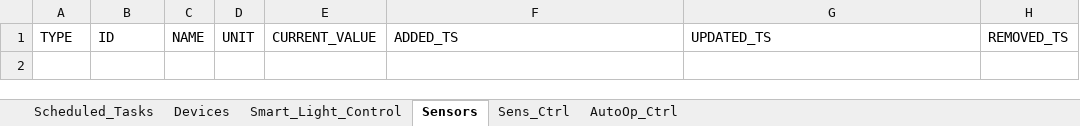
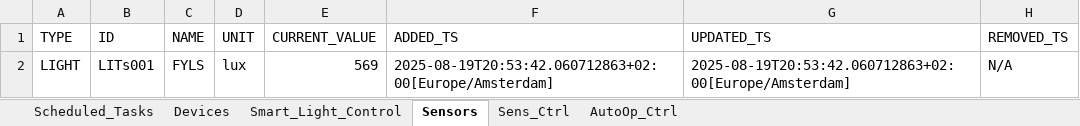
Before and after one commit to goldinShay/PhoenixSH, an Excel workbook: unit-sh/shsXl.xlsx, sheet Sensors, drawn as a sheet; values as stored, in another font and other column widths than the file's, no borders; the diff names each change by its address in the sheet, - before the commit and + after, or states it on an @@ line.

```diff
--- a/unit-sh/shsXl.xlsx (sheet Sensors)
+++ b/unit-sh/shsXl.xlsx (sheet Sensors)
+row 2: LIGHT | LITs001 | FYLS | lux | 569 | 2025-08-19T20:53:42.060712863+02:00[Europe/Amsterdam] | 2025-08-19T20:53:42.060712863+02:00[Europe/Amsterdam] | N/A
```
Also changed, not shown: sheet Sens_Ctrl, sheet Devices, 35 other files.
